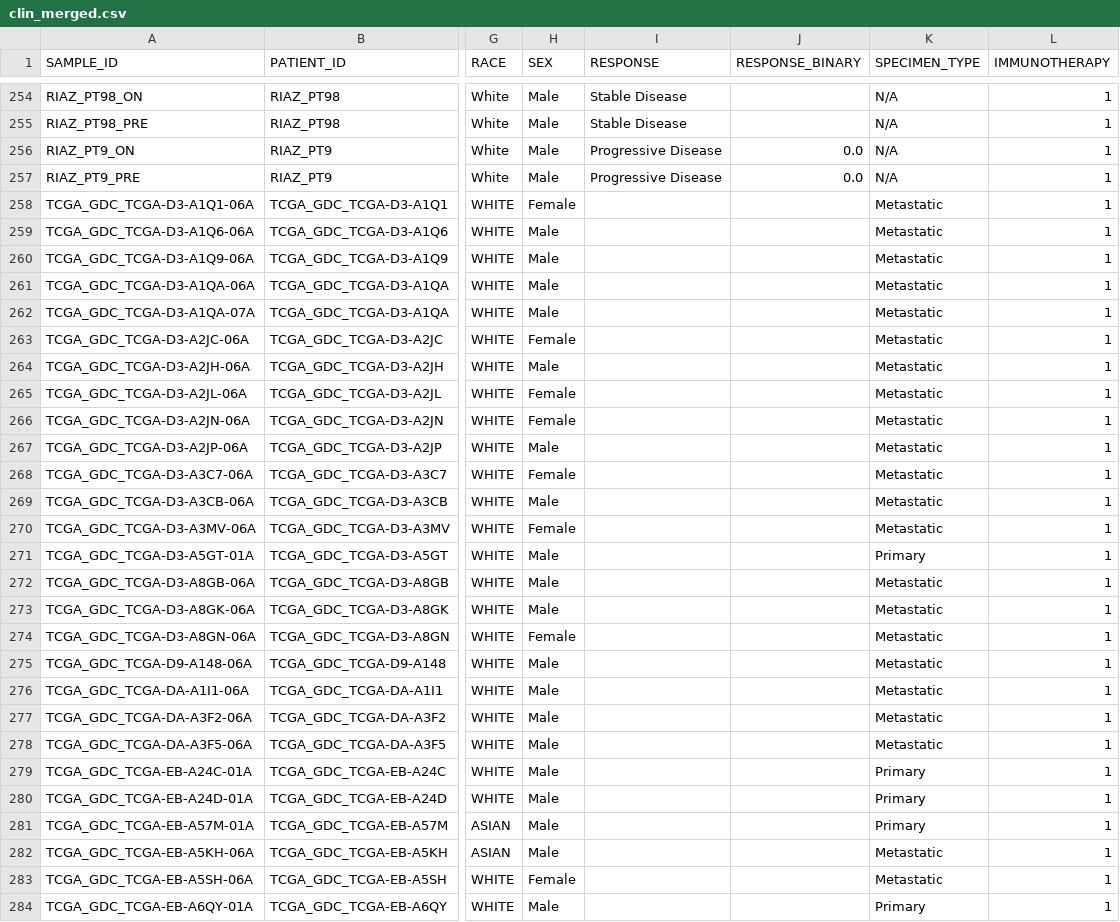
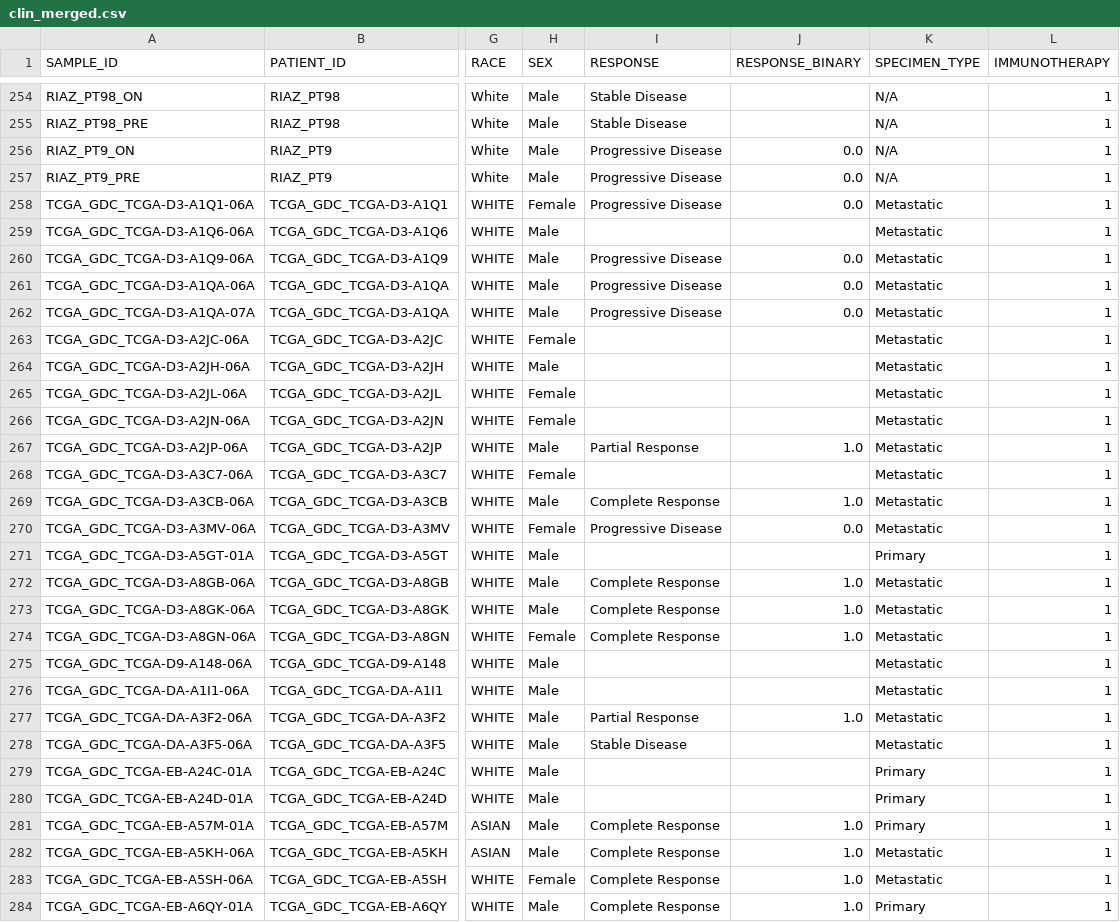
Before and after one commit to gillespieza/melanoma-assignment-3, a CSV file: data/processed/merged/immunotherapy/clin_merged.csv, drawn as a sheet; only a part is shown, gaps mark what is left out; the diff covers the shown part only; the diff names each change by its address in the sheet, - before the commit and + after, or states it on an @@ line.

```diff
--- a/data/processed/merged/immunotherapy/clin_merged.csv
+++ b/data/processed/merged/immunotherapy/clin_merged.csv
-I258 (RESPONSE): (empty)
+I258 (RESPONSE): Progressive Disease
-J258 (RESPONSE_BINARY): (empty)
+J258 (RESPONSE_BINARY): 0.0
-I260:I262 (RESPONSE): (empty)
+I260:I262 (RESPONSE): Progressive Disease
-J260:J262 (RESPONSE_BINARY): (empty)
+J260:J262 (RESPONSE_BINARY): 0.0
-I267 (RESPONSE): (empty)
+I267 (RESPONSE): Partial Response
-J267 (RESPONSE_BINARY): (empty)
+J267 (RESPONSE_BINARY): 1.0
-I269 (RESPONSE): (empty)
+I269 (RESPONSE): Complete Response
-J269 (RESPONSE_BINARY): (empty)
+J269 (RESPONSE_BINARY): 1.0
-I270 (RESPONSE): (empty)
+I270 (RESPONSE): Progressive Disease
-J270 (RESPONSE_BINARY): (empty)
+J270 (RESPONSE_BINARY): 0.0
-I272:I274 (RESPONSE): (empty)
+I272:I274 (RESPONSE): Complete Response
-J272:J274 (RESPONSE_BINARY): (empty)
+J272:J274 (RESPONSE_BINARY): 1.0
-I277 (RESPONSE): (empty)
+I277 (RESPONSE): Partial Response
-J277 (RESPONSE_BINARY): (empty)
+J277 (RESPONSE_BINARY): 1.0
-I278 (RESPONSE): (empty)
+I278 (RESPONSE): Stable Disease
-I281:I284 (RESPONSE): (empty)
+I281:I284 (RESPONSE): Complete Response
-J281:J284 (RESPONSE_BINARY): (empty)
+J281:J284 (RESPONSE_BINARY): 1.0
```
Also changed, not shown: 80 edited cells elsewhere in this file, data/processed/merged/full/clin_merged.csv, 3 other files.
